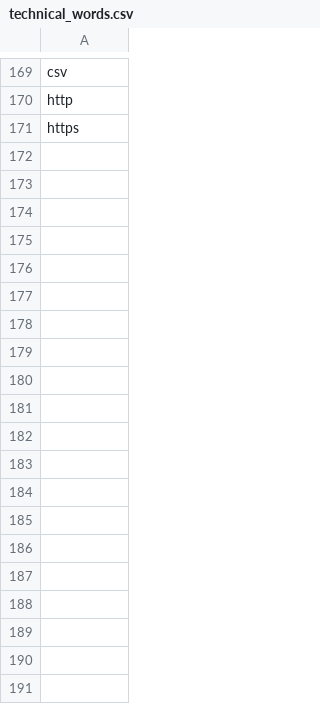
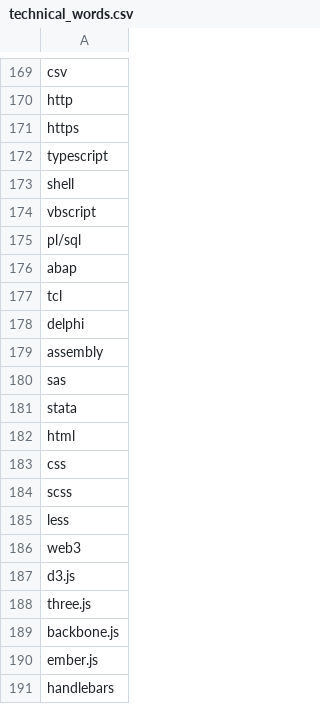
Before and after one commit to UserSampath/FYP-ProjectExplorers, a CSV file: notebook/data/questionRecommendation/technical_words.csv, drawn as a sheet; only a part is shown, gaps mark what is left out; the diff covers the shown part only.

```diff
--- a/notebook/data/questionRecommendation/technical_words.csv
+++ b/notebook/data/questionRecommendation/technical_words.csv
@@ -171 +171,21 @@ http
 https
+typescript
+shell
+vbscript
+pl/sql
+abap
+tcl
+delphi
+assembly
+sas
+stata
+html
+css
+scss
+less
+web3
+d3.js
+three.js
+backbone.js
+ember.js
+handlebars
```
Also changed, not shown: 157 added rows elsewhere in this file, 8 other files.
